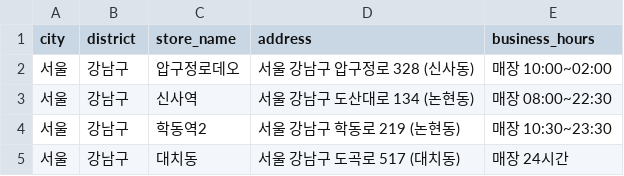
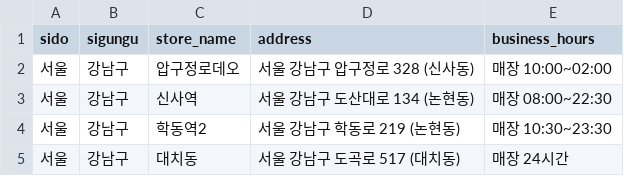
Before and after one commit to Encore-SKN-24/EDA_MINI_5TEAM, a CSV file: features/burger/kfc/data/kfc.csv (was features/burger/kfc/kfc.csv), drawn as a sheet; only a part is shown.

```diff
--- a/features/burger/kfc/kfc.csv
+++ b/features/burger/kfc/data/kfc.csv
@@ -1,2 +1,2 @@
-city,district,store_name,address,business_hours
+sido,sigungu,store_name,address,business_hours
 서울,강남구,압구정로데오,서울 강남구 압구정로 328 (신사동),매장 10:00~02:00
```
Also changed, not shown: 6 other files.
